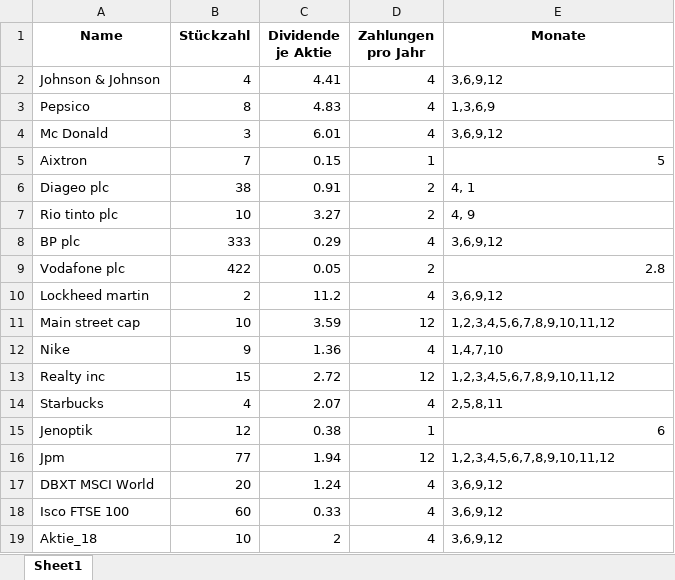
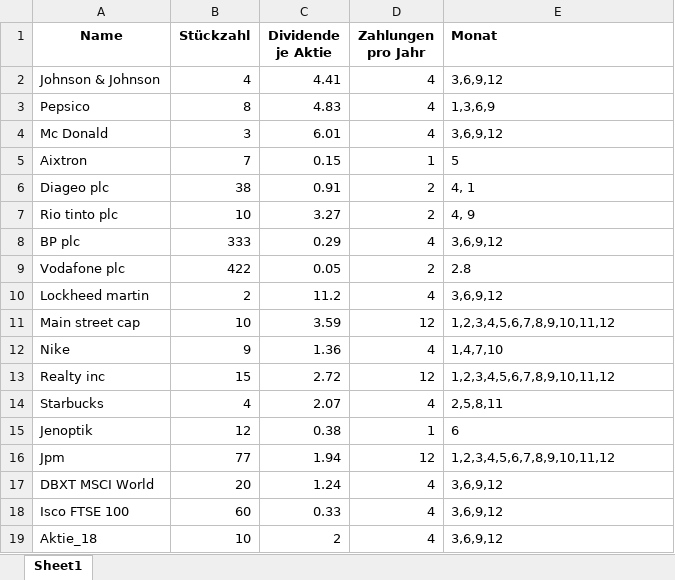
Before and after one commit to eckdoris/dividenden-tracker-excel, an Excel workbook: portfolio.xlsx, sheet Sheet1, drawn as a sheet; only a part is shown; values as stored, in another font and other column widths than the file's, no borders; the diff names each change by its address in the sheet, - before the commit and + after, or states it on an @@ line.

Commit message:
Add files via upload

```diff
--- a/portfolio.xlsx (sheet Sheet1)
+++ b/portfolio.xlsx (sheet Sheet1)
-E1: Monate
+E1: Monat
-E1 alignment: center
+E1 alignment: left
-E5 alignment: right
+E5 alignment: left
-E9 alignment: right
+E9 alignment: left
-E15 alignment: right
+E15 alignment: left
```
